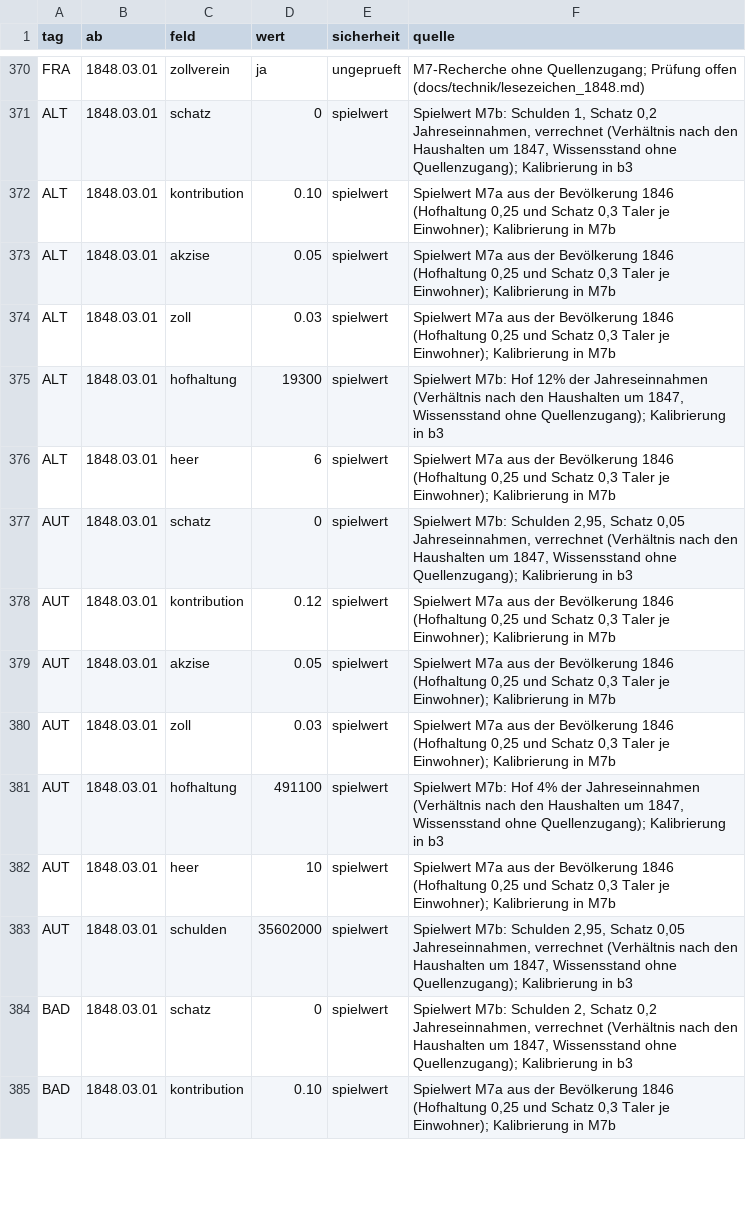
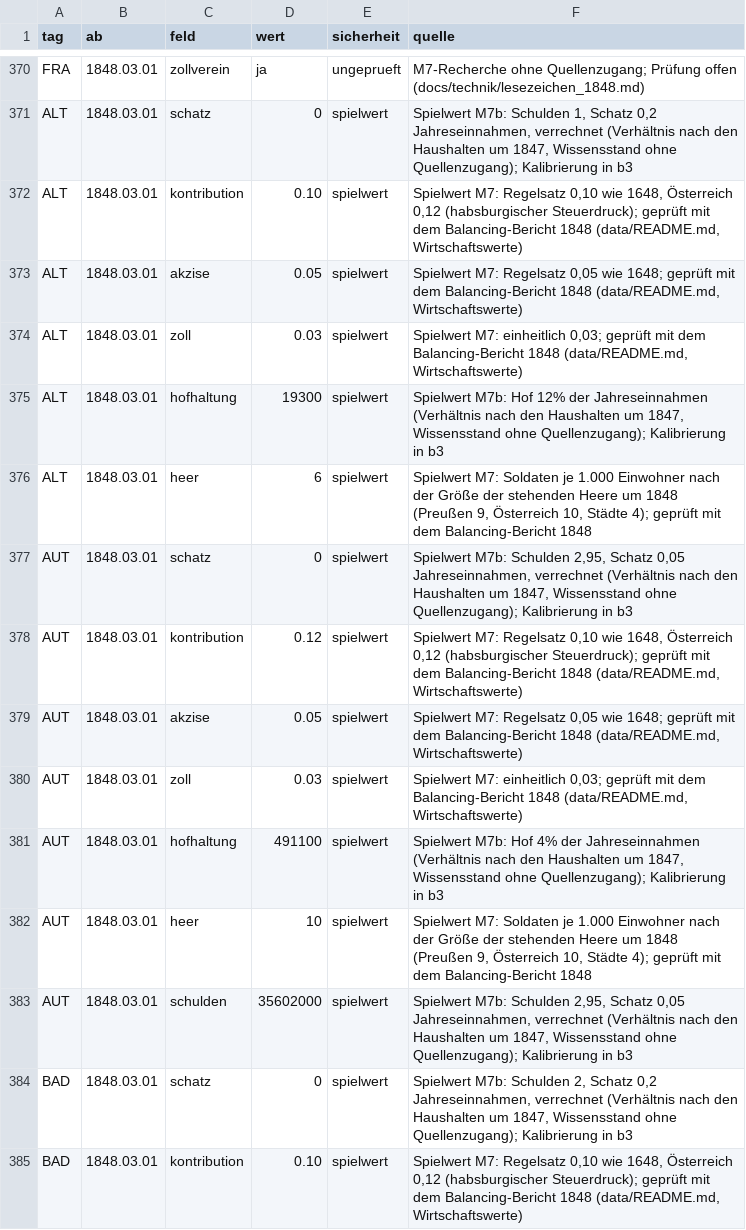
Before and after one commit to Hoylerma/Game, a CSV file: data/tabellen/staaten_historie.csv, drawn as a sheet; only a part is shown, gaps mark what is left out; the diff covers the shown part only.

```diff
--- a/data/tabellen/staaten_historie.csv
+++ b/data/tabellen/staaten_historie.csv
@@ -371,15 +371,15 @@ FRA;1848.03.01;zollverein;ja;ungeprueft;"M7-Recherche ohne Quellenzugang; Prüfu
 ALT;1848.03.01;schatz;0;spielwert;"Spielwert M7b: Schulden 1, Schatz 0,2 Jahreseinnahmen, verrechnet (Verhältnis nach den Haushalten um 1847, Wissensstand ohne Quellenzugang); Kalibrierung in b3"
-ALT;1848.03.01;kontribution;0.10;spielwert;"Spielwert M7a aus der Bevölkerung 1846 (Hofhaltung 0,25 und Schatz 0,3 Taler je Einwohner); Kalibrierung in M7b"
-ALT;1848.03.01;akzise;0.05;spielwert;"Spielwert M7a aus der Bevölkerung 1846 (Hofhaltung 0,25 und Schatz 0,3 Taler je Einwohner); Kalibrierung in M7b"
-ALT;1848.03.01;zoll;0.03;spielwert;"Spielwert M7a aus der Bevölkerung 1846 (Hofhaltung 0,25 und Schatz 0,3 Taler je Einwohner); Kalibrierung in M7b"
+ALT;1848.03.01;kontribution;0.10;spielwert;"Spielwert M7: Regelsatz 0,10 wie 1648, Österreich 0,12 (habsburgischer Steuerdruck); geprüft mit dem Balancing-Bericht 1848 (data/README.md, Wirtschaftswerte)"
+ALT;1848.03.01;akzise;0.05;spielwert;"Spielwert M7: Regelsatz 0,05 wie 1648; geprüft mit dem Balancing-Bericht 1848 (data/README.md, Wirtschaftswerte)"
+ALT;1848.03.01;zoll;0.03;spielwert;"Spielwert M7: einheitlich 0,03; geprüft mit dem Balancing-Bericht 1848 (data/README.md, Wirtschaftswerte)"
 ALT;1848.03.01;hofhaltung;19300;spielwert;"Spielwert M7b: Hof 12% der Jahreseinnahmen (Verhältnis nach den Haushalten um 1847, Wissensstand ohne Quellenzugang); Kalibrierung in b3"
-ALT;1848.03.01;heer;6;spielwert;"Spielwert M7a aus der Bevölkerung 1846 (Hofhaltung 0,25 und Schatz 0,3 Taler je Einwohner); Kalibrierung in M7b"
+ALT;1848.03.01;heer;6;spielwert;"Spielwert M7: Soldaten je 1.000 Einwohner nach der Größe der stehenden Heere um 1848 (Preußen 9, Österreich 10, Städte 4); geprüft mit dem Balancing-Bericht 1848"
 AUT;1848.03.01;schatz;0;spielwert;"Spielwert M7b: Schulden 2,95, Schatz 0,05 Jahreseinnahmen, verrechnet (Verhältnis nach den Haushalten um 1847, Wissensstand ohne Quellenzugang); Kalibrierung in b3"
-AUT;1848.03.01;kontribution;0.12;spielwert;"Spielwert M7a aus der Bevölkerung 1846 (Hofhaltung 0,25 und Schatz 0,3 Taler je Einwohner); Kalibrierung in M7b"
-AUT;1848.03.01;akzise;0.05;spielwert;"Spielwert M7a aus der Bevölkerung 1846 (Hofhaltung 0,25 und Schatz 0,3 Taler je Einwohner); Kalibrierung in M7b"
-AUT;1848.03.01;zoll;0.03;spielwert;"Spielwert M7a aus der Bevölkerung 1846 (Hofhaltung 0,25 und Schatz 0,3 Taler je Einwohner); Kalibrierung in M7b"
+AUT;1848.03.01;kontribution;0.12;spielwert;"Spielwert M7: Regelsatz 0,10 wie 1648, Österreich 0,12 (habsburgischer Steuerdruck); geprüft mit dem Balancing-Bericht 1848 (data/README.md, Wirtschaftswerte)"
+AUT;1848.03.01;akzise;0.05;spielwert;"Spielwert M7: Regelsatz 0,05 wie 1648; geprüft mit dem Balancing-Bericht 1848 (data/README.md, Wirtschaftswerte)"
+AUT;1848.03.01;zoll;0.03;spielwert;"Spielwert M7: einheitlich 0,03; geprüft mit dem Balancing-Bericht 1848 (data/README.md, Wirtschaftswerte)"
 AUT;1848.03.01;hofhaltung;491100;spielwert;"Spielwert M7b: Hof 4% der Jahreseinnahmen (Verhältnis nach den Haushalten um 1847, Wissensstand ohne Quellenzugang); Kalibrierung in b3"
-AUT;1848.03.01;heer;10;spielwert;"Spielwert M7a aus der Bevölkerung 1846 (Hofhaltung 0,25 und Schatz 0,3 Taler je Einwohner); Kalibrierung in M7b"
+AUT;1848.03.01;heer;10;spielwert;"Spielwert M7: Soldaten je 1.000 Einwohner nach der Größe der stehenden Heere um 1848 (Preußen 9, Österreich 10, Städte 4); geprüft mit dem Balancing-Bericht 1848"
 AUT;1848.03.01;schulden;35602000;spielwert;"Spielwert M7b: Schulden 2,95, Schatz 0,05 Jahreseinnahmen, verrechnet (Verhältnis nach den Haushalten um 1847, Wissensstand ohne Quellenzugang); Kalibrierung in b3"
 BAD;1848.03.01;schatz;0;spielwert;"Spielwert M7b: Schulden 2, Schatz 0,2 Jahreseinnahmen, verrechnet (Verhältnis nach den Haushalten um 1847, Wissensstand ohne Quellenzugang); Kalibrierung in b3"
-BAD;1848.03.01;kontribution;0.10;spielwert;"Spielwert M7a aus der Bevölkerung 1846 (Hofhaltung 0,25 und Schatz 0,3 Taler je Einwohner); Kalibrierung in M7b"
+BAD;1848.03.01;kontribution;0.10;spielwert;"Spielwert M7: Regelsatz 0,10 wie 1648, Österreich 0,12 (habsburgischer Steuerdruck); geprüft mit dem Balancing-Bericht 1848 (data/README.md, Wirtschaftswerte)"
```
Also changed, not shown: 143 edited cells elsewhere in this file, 7 other files.
